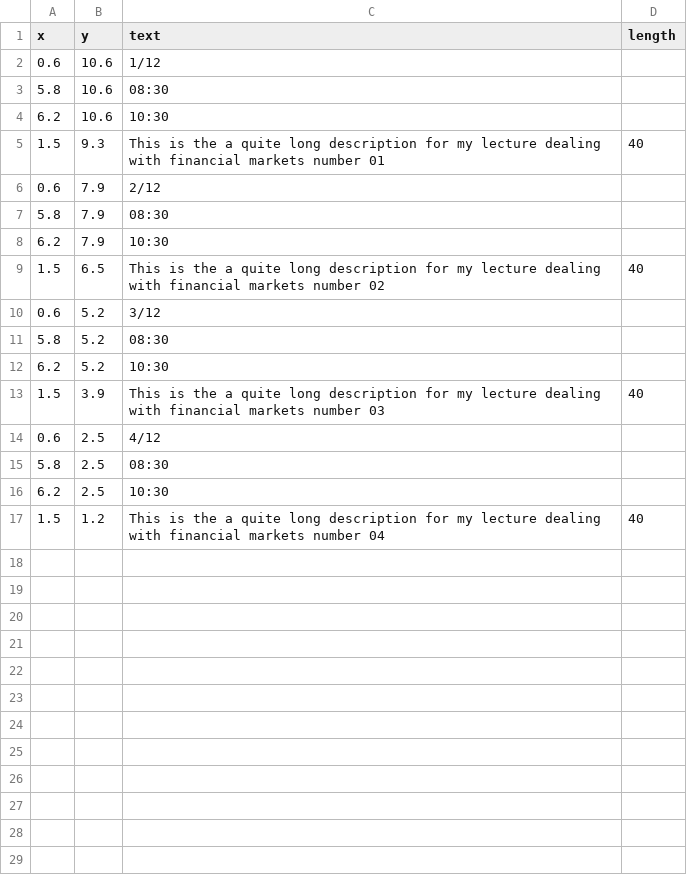
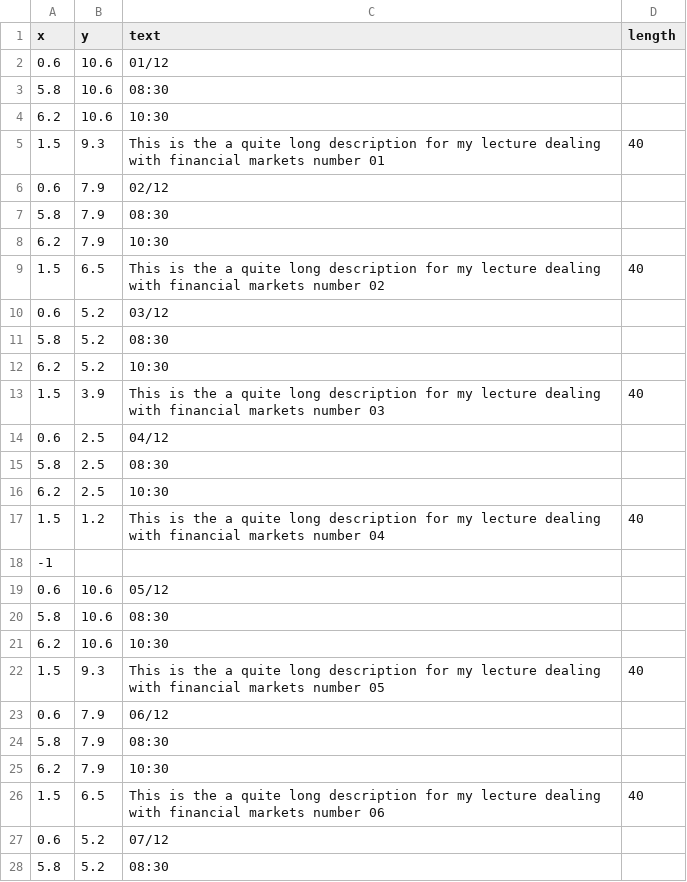
Before and after one commit to AntonioFasano/filleR, a CSV file: form.csv, drawn as a sheet; only a part is shown; the diff covers the shown part only.

```diff
--- a/form.csv
+++ b/form.csv
@@ -1,2 +1,2 @@
 x,y,text,length
-0.6,10.6,1/12
+0.6,10.6,01/12,
@@ -6 +6 @@ x,y,text,length
-0.6,7.9,2/12
+0.6,7.9,02/12,
@@ -10 +10 @@ x,y,text,length
-0.6,5.2,3/12
+0.6,5.2,03/12,
@@ -14 +14 @@ x,y,text,length
-0.6,2.5,4/12
+0.6,2.5,04/12,
@@ -17,0 +18,11 @@ x,y,text,length
+-1,,,
+0.6,10.6,05/12,
+5.8,10.6,08:30,
+6.2,10.6,10:30,
+1.5,9.3,This is the a quite long description for my lecture dealing with financial markets number 05,40
+0.6,7.9,06/12,
+5.8,7.9,08:30,
+6.2,7.9,10:30,
+1.5,6.5,This is the a quite long description for my lecture dealing with financial markets number 06,40
+0.6,5.2,07/12,
+5.8,5.2,08:30,
```
Also changed, not shown: 6 added rows elsewhere in this file, 3 other files.
